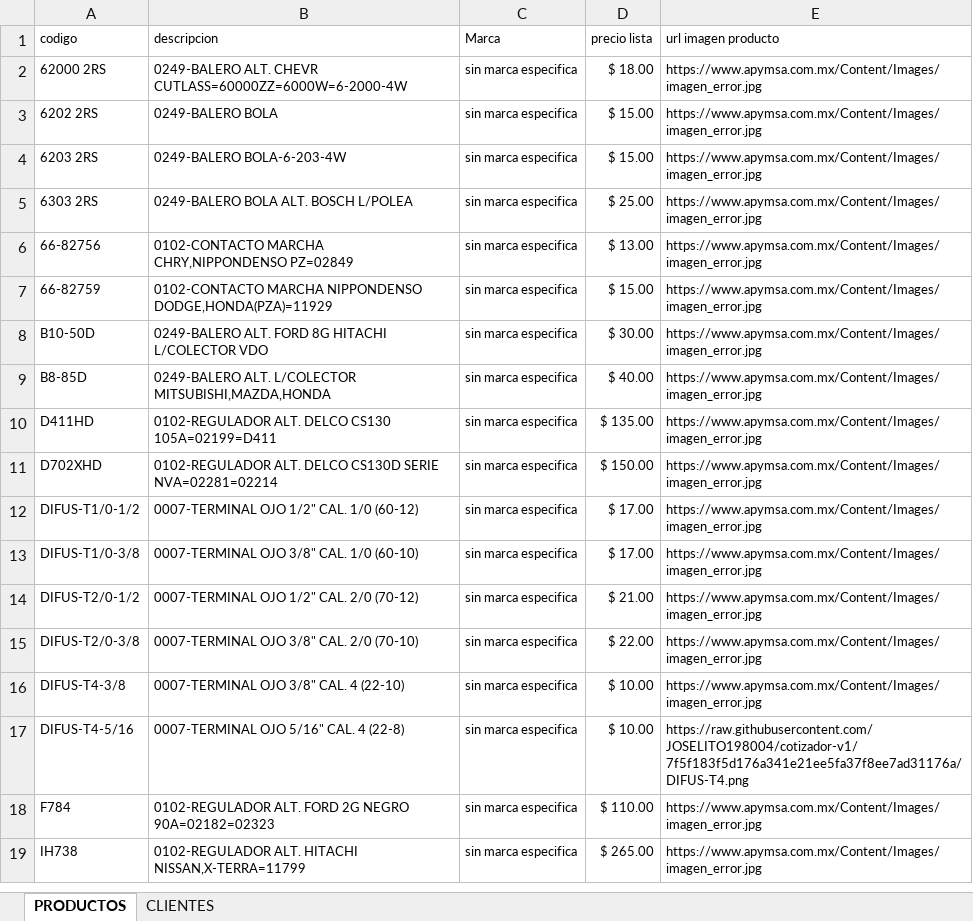
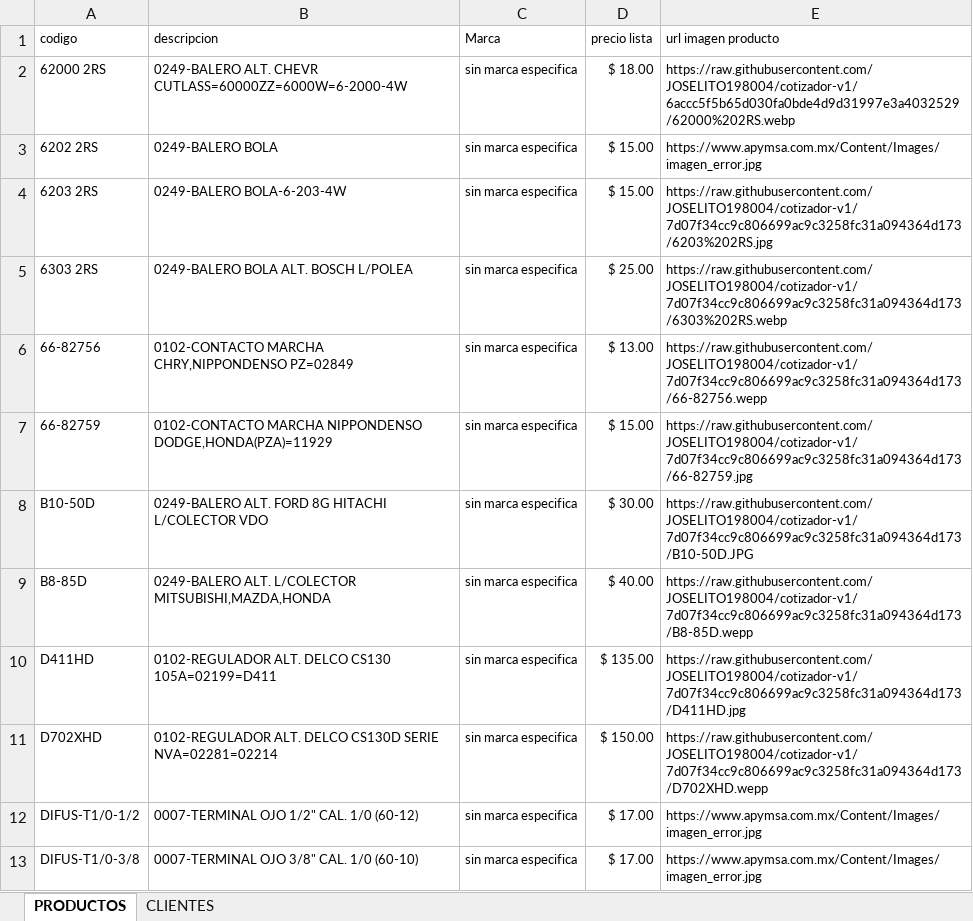
Before and after one commit to JOSELITO198004/cotizador-v1, an Excel workbook: nuevo proyecto.xlsx, sheet PRODUCTOS, drawn as a sheet; only a part is shown; the shorter side is filled out with more unchanged rows; values as stored, in another font and other column widths than the file's, no borders; the diff names each change by its address in the sheet, - before the commit and + after, or states it on an @@ line.

Commit message:
Add files via upload

```diff
--- a/nuevo proyecto.xlsx (sheet PRODUCTOS)
+++ b/nuevo proyecto.xlsx (sheet PRODUCTOS)
-E2 (url imagen producto): https://www.apymsa.com.mx/Content/Images/imagen_error.jpg
+E2 (url imagen producto): https://raw.githubusercontent.com/JOSELITO198004/cotizador-v1/6accc5f5b65d030fa0bde4d9d31997e3a4032529/62000%202RS.webp
-E4 (url imagen producto): https://www.apymsa.com.mx/Content/Images/imagen_error.jpg
+E4 (url imagen producto): https://raw.githubusercontent.com/JOSELITO198004/cotizador-v1/7d07f34cc9c806699ac9c3258fc31a094364d173/6203%202RS.jpg
-E5 (url imagen producto): https://www.apymsa.com.mx/Content/Images/imagen_error.jpg
+E5 (url imagen producto): https://raw.githubusercontent.com/JOSELITO198004/cotizador-v1/7d07f34cc9c806699ac9c3258fc31a094364d173/6303%202RS.webp
-E6 (url imagen producto): https://www.apymsa.com.mx/Content/Images/imagen_error.jpg
+E6 (url imagen producto): https://raw.githubusercontent.com/JOSELITO198004/cotizador-v1/7d07f34cc9c806699ac9c3258fc31a094364d173/66-82756.wepp
-E7 (url imagen producto): https://www.apymsa.com.mx/Content/Images/imagen_error.jpg
+E7 (url imagen producto): https://raw.githubusercontent.com/JOSELITO198004/cotizador-v1/7d07f34cc9c806699ac9c3258fc31a094364d173/66-82759.jpg
-E8 (url imagen producto): https://www.apymsa.com.mx/Content/Images/imagen_error.jpg
+E8 (url imagen producto): https://raw.githubusercontent.com/JOSELITO198004/cotizador-v1/7d07f34cc9c806699ac9c3258fc31a094364d173/B10-50D.JPG
-E9 (url imagen producto): https://www.apymsa.com.mx/Content/Images/imagen_error.jpg
+E9 (url imagen producto): https://raw.githubusercontent.com/JOSELITO198004/cotizador-v1/7d07f34cc9c806699ac9c3258fc31a094364d173/B8-85D.wepp
-E10 (url imagen producto): https://www.apymsa.com.mx/Content/Images/imagen_error.jpg
+E10 (url imagen producto): https://raw.githubusercontent.com/JOSELITO198004/cotizador-v1/7d07f34cc9c806699ac9c3258fc31a094364d173/D411HD.jpg
-E11 (url imagen producto): https://www.apymsa.com.mx/Content/Images/imagen_error.jpg
+E11 (url imagen producto): https://raw.githubusercontent.com/JOSELITO198004/cotizador-v1/7d07f34cc9c806699ac9c3258fc31a094364d173/D702XHD.wepp
```
